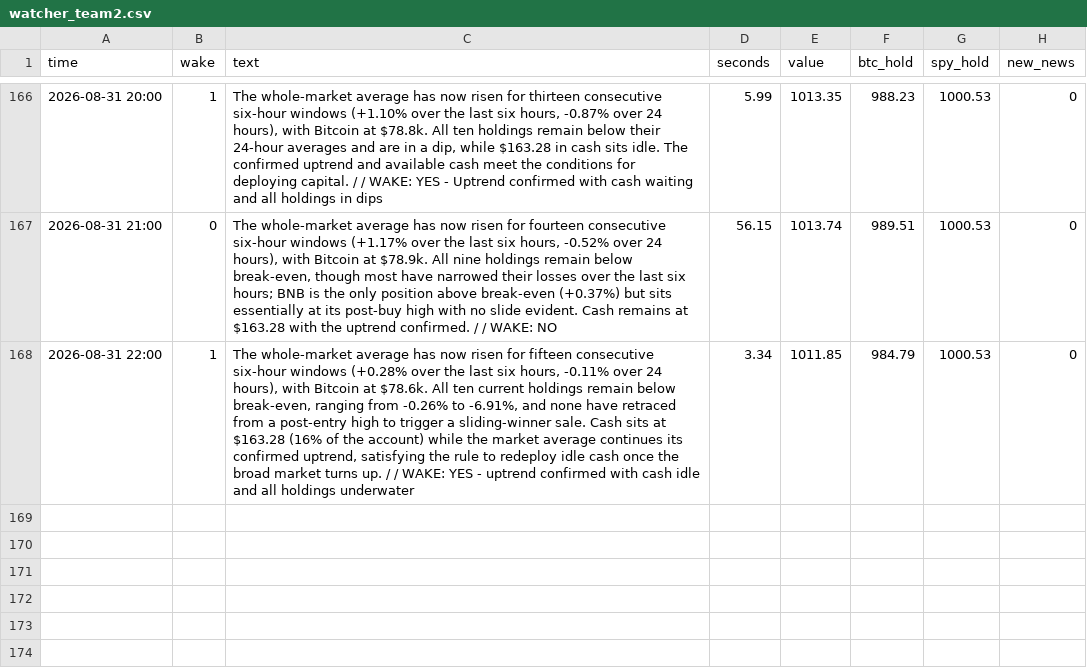
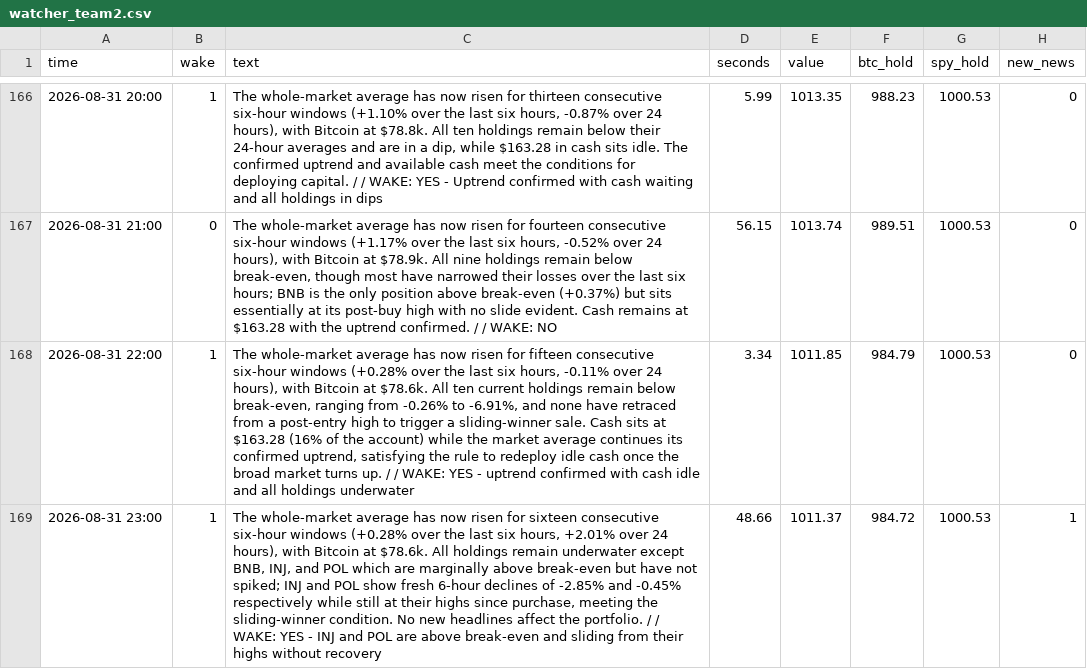
Before and after one commit to osofat100-cmyk/Machine-, a CSV file: mixed/watcher_team2.csv, drawn as a sheet; only a part is shown, gaps mark what is left out; the diff names each change by its address in the sheet, - before the commit and + after, or states it on an @@ line.

```diff
--- a/mixed/watcher_team2.csv
+++ b/mixed/watcher_team2.csv
+row 169: 2026-08-31 23:00 | 1 | The whole-market average has now risen for sixteen consecutive six-hour windows (+0.28% over the last six hours, +2.01% over 24 hours), with Bitcoin at $78.6k. All holdings remain underwater except BNB, INJ, and POL which are marginally above break-even but have not spiked; INJ and POL show fresh 6-hour declines of -2.85% and -0.45% respectively while still at their highs since purchase, meeting the sliding-winner condition. No new headlines affect the portfolio. / / WAKE: YES - INJ and POL are above break-even and sliding from their highs without recovery | 48.66 | 1011.37 | 984.72 | 1000.53 | 1
```
Also changed, not shown: mixed/watcher_team1.csv.
